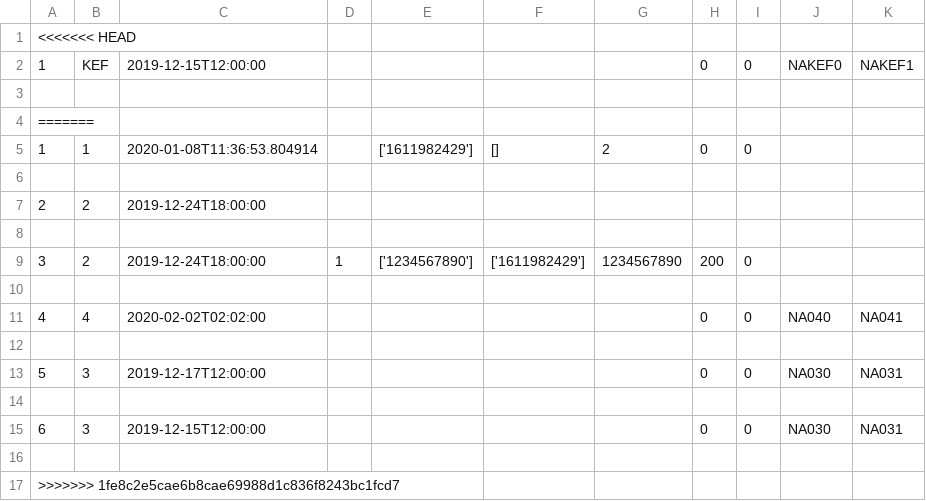
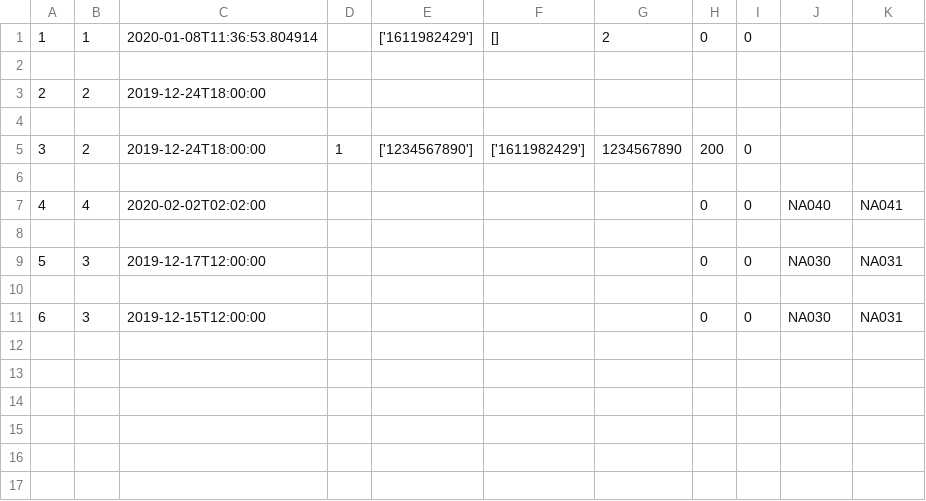
Before and after one commit to eysta00/Group53, a CSV file: Data/VoyageData.csv, drawn as a sheet; the diff names each change by its address in the sheet, - before the commit and + after, or states it on an @@ line.

Commit message:
VoyageData lagað

```diff
--- a/Data/VoyageData.csv
+++ b/Data/VoyageData.csv
-row 1: <<<<<<< HEAD
-row 2: 1 | KEF | 2019-12-15T12:00:00 |  |  |  |  | 0 | 0 | NAKEF0 | NAKEF1
-row 3: (empty)
-row 4: =======
-row 16: (empty)
-row 17: >>>>>>> 1fe8c2e5cae6b8cae69988d1c836f8243bc1fcd7
```
